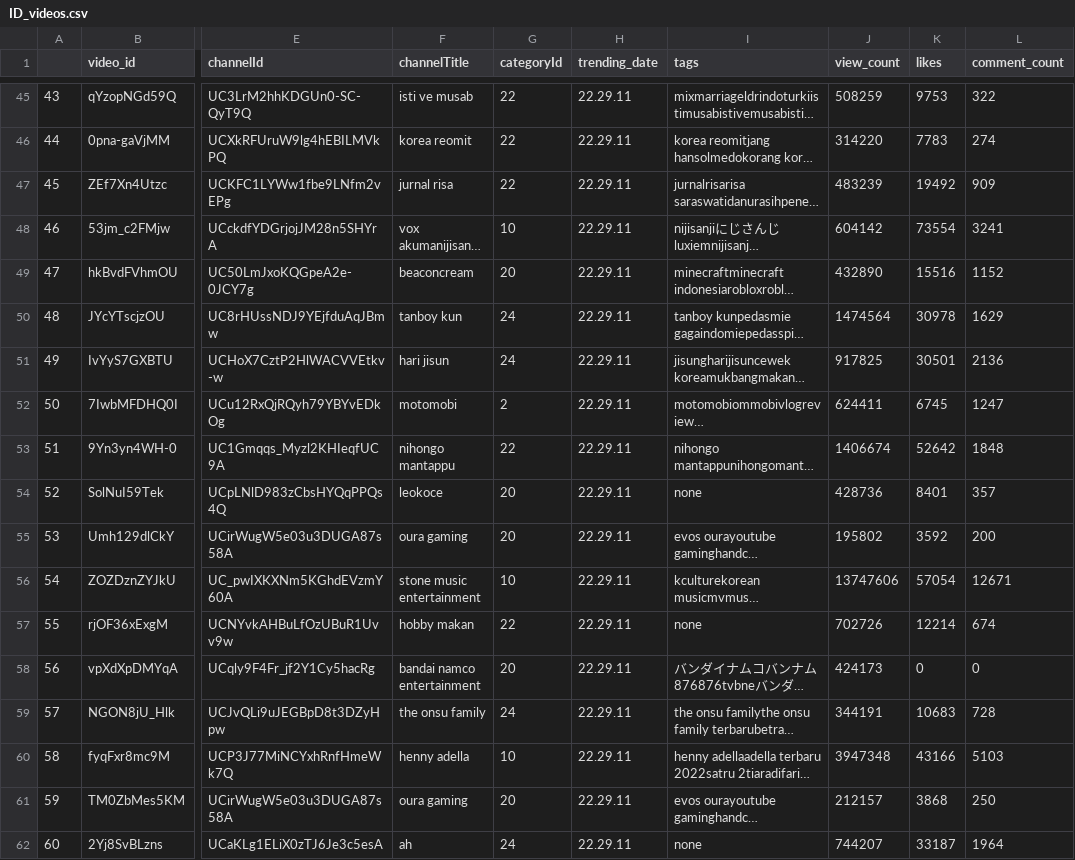
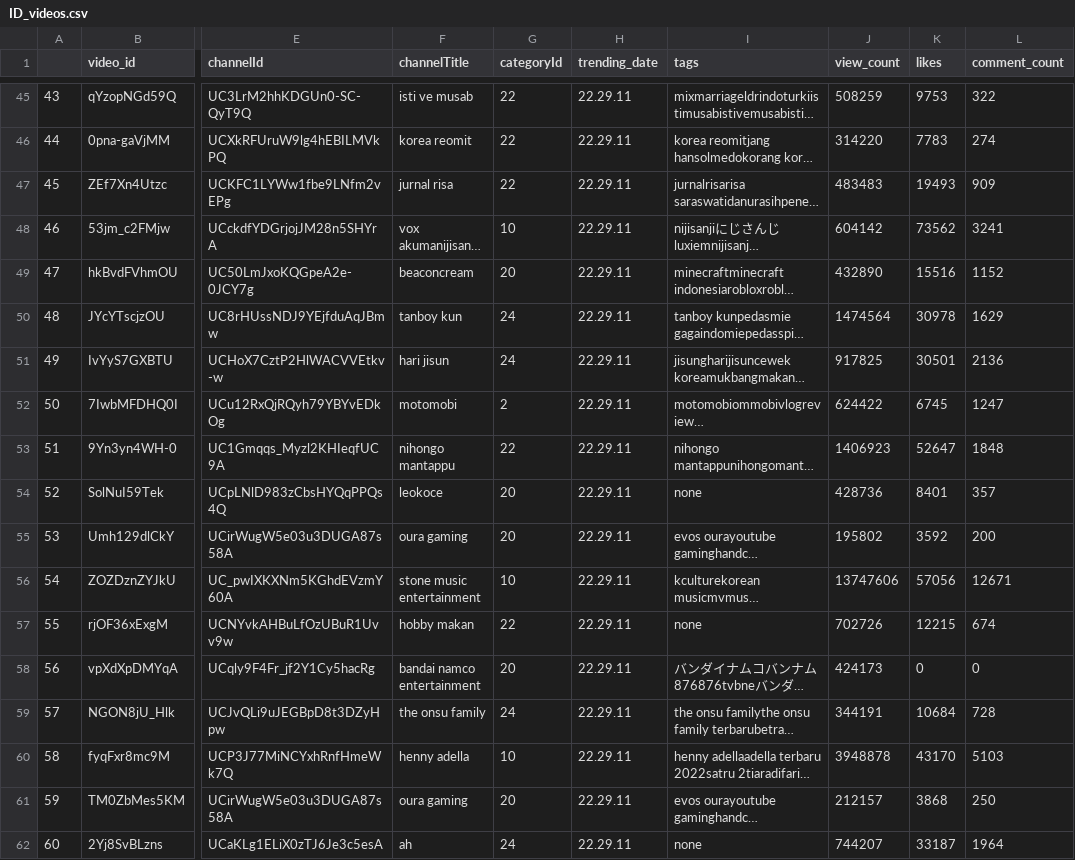
Before and after one commit to wiweka24/airflow-youtube-trend, a CSV file: data/ID_videos.csv, drawn as a sheet; only a part is shown, gaps mark what is left out; long unchanged cells end in …; the diff covers the shown part only; the diff names each change by its address in the sheet, - before the commit and + after, or states it on an @@ line.

```diff
--- a/data/ID_videos.csv
+++ b/data/ID_videos.csv
-J47 (view_count): 483239
+J47 (view_count): 483483
-K47 (likes): 19492
+K47 (likes): 19493
-K48 (likes): 73554
+K48 (likes): 73562
-J52 (view_count): 624411
+J52 (view_count): 624422
-J53 (view_count): 1406674
+J53 (view_count): 1406923
-K53 (likes): 52642
+K53 (likes): 52647
-K56 (likes): 57054
+K56 (likes): 57056
-K57 (likes): 12214
+K57 (likes): 12215
-K59 (likes): 10683
+K59 (likes): 10684
-J60 (view_count): 3947348
+J60 (view_count): 3948878
-K60 (likes): 43166
+K60 (likes): 43170
```
Also changed, not shown: 159 edited cells elsewhere in this file, data/EG_videos.csv, data/GB_videos.csv, 6 other files.
